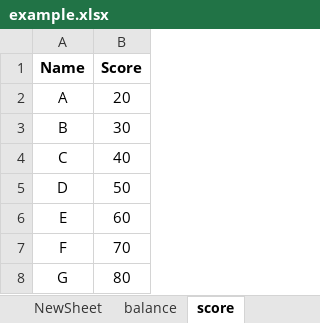
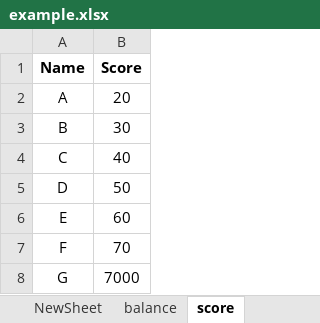
Before and after one commit to SantoshCollabDev/Openpyxl, an Excel workbook: example.xlsx, sheet score, drawn as a sheet; values as stored, in another font and other column widths than the file's, no borders; the diff names each change by its address in the sheet, - before the commit and + after, or states it on an @@ line.

```diff
--- a/example.xlsx (sheet score)
+++ b/example.xlsx (sheet score)
-B8 (Score): 80
+B8 (Score): 7000
```
Also changed, not shown: sheet balance, 1 other file.
